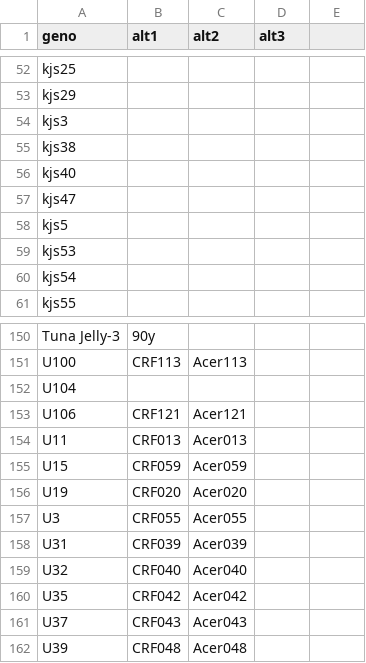
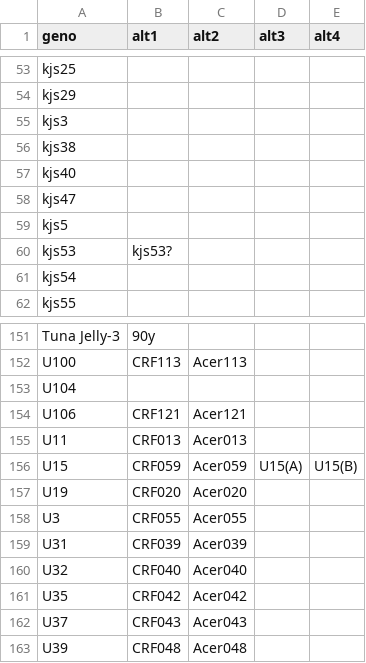
Before and after one commit to jrcunning/CBASS_FL_Acer, a CSV file: data/genotype_name_key.csv, drawn as a sheet; only a part is shown, gaps mark what is left out; the diff covers the shown part only.

```diff
--- a/data/genotype_name_key.csv
+++ b/data/genotype_name_key.csv
@@ -1 +1 @@
-geno,alt1,alt2,alt3
+geno,alt1,alt2,alt3,alt4
@@ -59 +60 @@ kjs5,,,
-kjs53,,,
+kjs53,kjs53?,,,
@@ -155 +156 @@ U11,CRF013,Acer013,
-U15,CRF059,Acer059,
+U15,CRF059,Acer059,U15(A),U15(B)
```
Also changed, not shown: 19 added rows and 3 edited cells elsewhere in this file, data/genotype_metadata_raw.csv.
